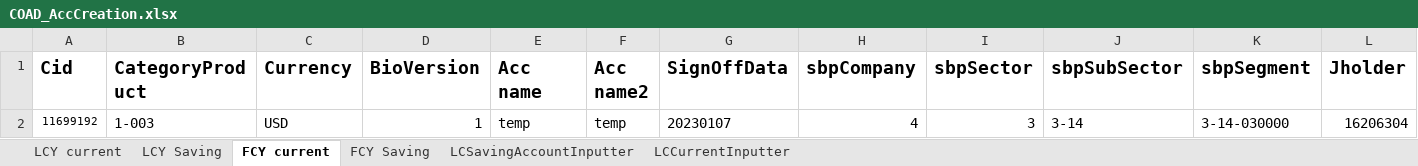
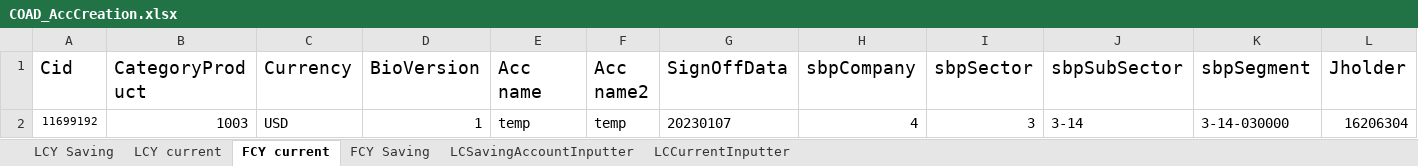
Before and after one commit to saribshamim001/storage, an Excel workbook: Excel Data/COAD_AccCreation.xlsx, sheet FCY current, drawn as a sheet; only a part is shown; values as stored, in another font and other column widths than the file's, no borders; the diff covers the shown part only; the diff names each change by its address in the sheet, - before the commit and + after, or states it on an @@ line.

```diff
--- a/Excel Data/COAD_AccCreation.xlsx (sheet FCY current)
+++ b/Excel Data/COAD_AccCreation.xlsx (sheet FCY current)
@@ sheet tab order changed: LCY Saving | LCY current | FCY current | FCY Saving | LCSavingAccountInputter | LCCurrentInputter @@
-A1:L1 bold: on
+A1:L1 bold: off
-B2 (CategoryProduct): 1-003
+B2 (CategoryProduct): 1003
```
Also changed, not shown: cell formats elsewhere in this sheet, Data/CAO_JointAccCreation_FCY_CurrentAccountTxn.xlsx, 1 other file.
